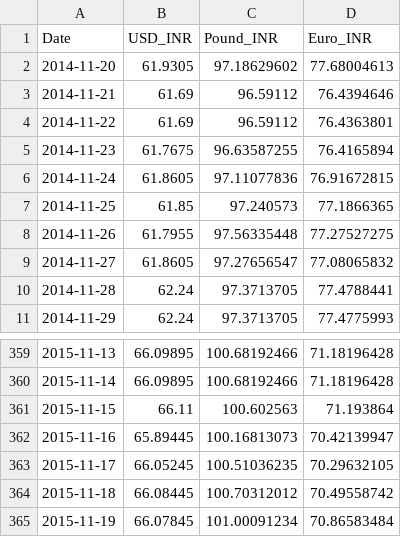
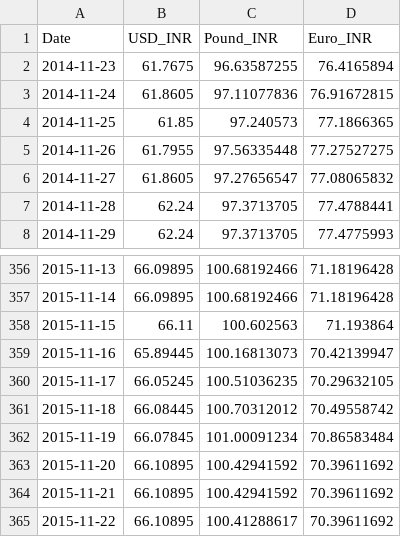
Before and after one commit to vishukapoor/Syllexa, a CSV file: Syllexa.github.io/Currency/Currency.csv, drawn as a sheet; only a part is shown, gaps mark what is left out.

```diff
--- a/Syllexa.github.io/Currency/Currency.csv
+++ b/Syllexa.github.io/Currency/Currency.csv
@@ -1,5 +1,2 @@
 "Date","USD_INR","Pound_INR","Euro_INR"
-2014-11-20,61.9305,97.18629602,77.68004613
-2014-11-21,61.69,96.59112,76.4394646
-2014-11-22,61.69,96.59112,76.4363801
 2014-11-23,61.7675,96.63587255,76.4165894
@@ -365 +362,4 @@
 2015-11-19,66.07845,101.00091234,70.86583484
+2015-11-20,66.10895,100.42941592,70.39611692
+2015-11-21,66.10895,100.42941592,70.39611692
+2015-11-22,66.10895,100.41288617,70.39611692
```
Also changed, not shown: Syllexa.github.io/Commodity/data.csv, Syllexa.github.io/Market-Movement/data.csv, 3 other files.
